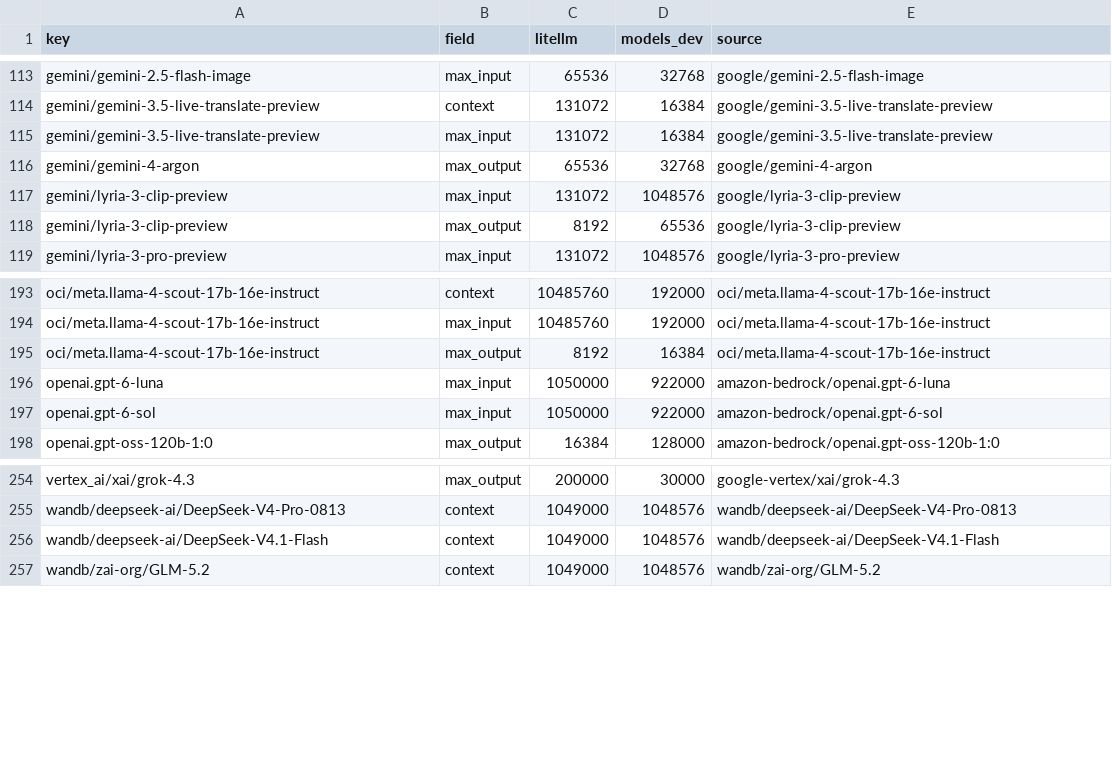
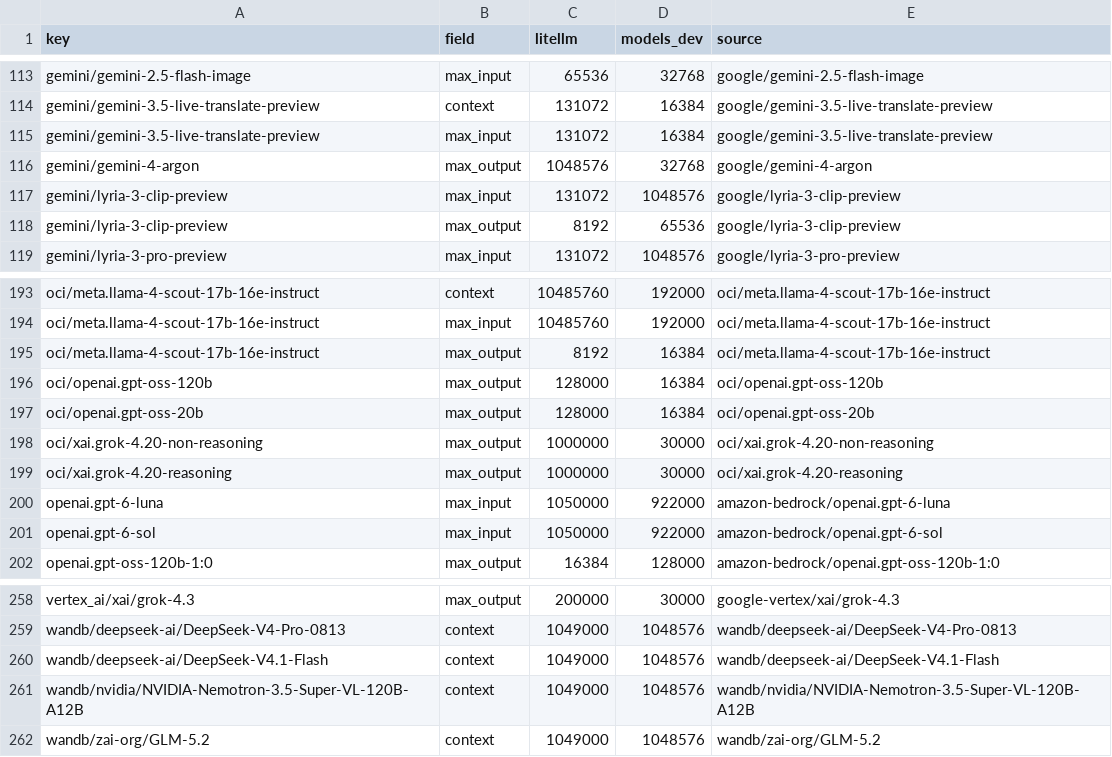
Before and after one commit to michaeltheologitis/ctxlen, a CSV file: reports/disagreements.csv, drawn as a sheet; only a part is shown, gaps mark what is left out.

```diff
--- a/reports/disagreements.csv
+++ b/reports/disagreements.csv
@@ -115,3 +115,3 @@ gemini/gemini-3.5-live-translate-preview,context,131072,16384,google/gemini-3.5-
 gemini/gemini-3.5-live-translate-preview,max_input,131072,16384,google/gemini-3.5-live-translate-preview
-gemini/gemini-4-argon,max_output,65536,32768,google/gemini-4-argon
+gemini/gemini-4-argon,max_output,1048576,32768,google/gemini-4-argon
 gemini/lyria-3-clip-preview,max_input,131072,1048576,google/lyria-3-clip-preview
@@ -195,2 +195,6 @@ oci/meta.llama-4-scout-17b-16e-instruct,max_input,10485760,192000,oci/meta.llama
 oci/meta.llama-4-scout-17b-16e-instruct,max_output,8192,16384,oci/meta.llama-4-scout-17b-16e-instruct
+oci/openai.gpt-oss-120b,max_output,128000,16384,oci/openai.gpt-oss-120b
+oci/openai.gpt-oss-20b,max_output,128000,16384,oci/openai.gpt-oss-20b
+oci/xai.grok-4.20-non-reasoning,max_output,1000000,30000,oci/xai.grok-4.20-non-reasoning
+oci/xai.grok-4.20-reasoning,max_output,1000000,30000,oci/xai.grok-4.20-reasoning
 openai.gpt-6-luna,max_input,1050000,922000,amazon-bedrock/openai.gpt-6-luna
@@ -256,2 +260,3 @@ wandb/deepseek-ai/DeepSeek-V4-Pro-0813,context,1049000,1048576,wandb/deepseek-ai
 wandb/deepseek-ai/DeepSeek-V4.1-Flash,context,1049000,1048576,wandb/deepseek-ai/DeepSeek-V4.1-Flash
+wandb/nvidia/NVIDIA-Nemotron-3.5-Super-VL-120B-A12B,context,1049000,1048576,wandb/nvidia/NVIDIA-Nemotron-3.5-Super-VL-120B-A12B
 wandb/zai-org/GLM-5.2,context,1049000,1048576,wandb/zai-org/GLM-5.2
```
Also changed, not shown: 2 other files.
